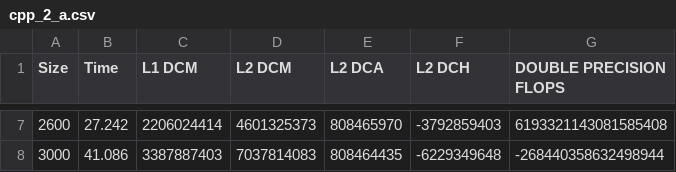
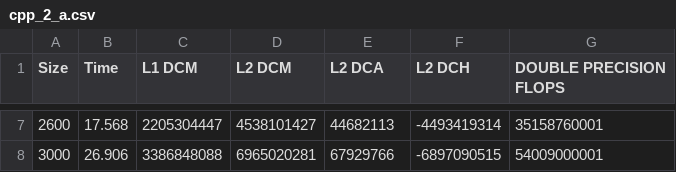
Before and after one commit to pedrogomes29/Trivia, a CSV file: assign1/src/cpp_2_a.csv, drawn as a sheet; only a part is shown, gaps mark what is left out; the diff covers the shown part only.

```diff
--- a/assign1/src/cpp_2_a.csv
+++ b/assign1/src/cpp_2_a.csv
@@ -7,2 +7,2 @@ Size,Time,L1 DCM,L2 DCM,L2 DCA,L2 DCH,DOUBLE PRECISION FLOPS
-2600,27.242,2206024414,4601325373,808465970,-3792859403,6193321143081585408
-3000,41.086,3387887403,7037814083,808464435,-6229349648,-268440358632498944
+2600,17.568,2205304447,4538101427,44682113,-4493419314,35158760001
+3000,26.906,3386848088,6965020281,67929766,-6897090515,54009000001
```
Also changed, not shown: 30 edited cells elsewhere in this file, assign1/src/cpp_1.csv, assign1/src/cpp_2_b.csv, 5 other files.
